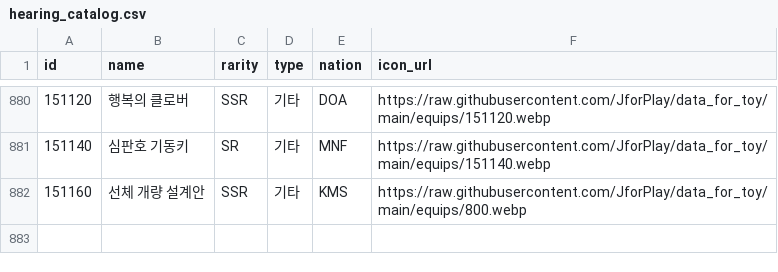
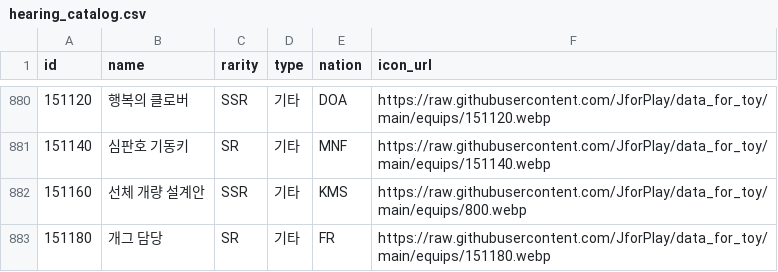
Before and after one commit to JforPlay/altoy, a CSV file: public/data/equip/hearing_catalog.csv, drawn as a sheet; only a part is shown, gaps mark what is left out.

Commit message:
data update

```diff
--- a/public/data/equip/hearing_catalog.csv
+++ b/public/data/equip/hearing_catalog.csv
@@ -882 +882,2 @@ id,name,rarity,type,nation,icon_url
 151160,선체 개량 설계안,SSR,기타,KMS,https://raw.githubusercontent.com/JforPlay/data_for_toy/main/equips/800.webp
+151180,개그 담당,SR,기타,FR,https://raw.githubusercontent.com/JforPlay/data_for_toy/main/equips/151180.webp
```
Also changed, not shown: 45 other files.
